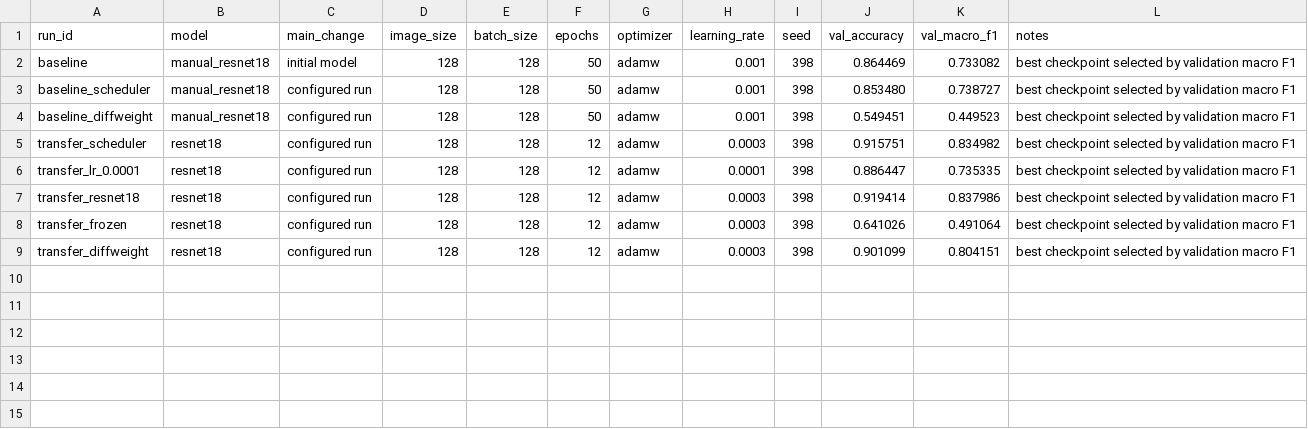
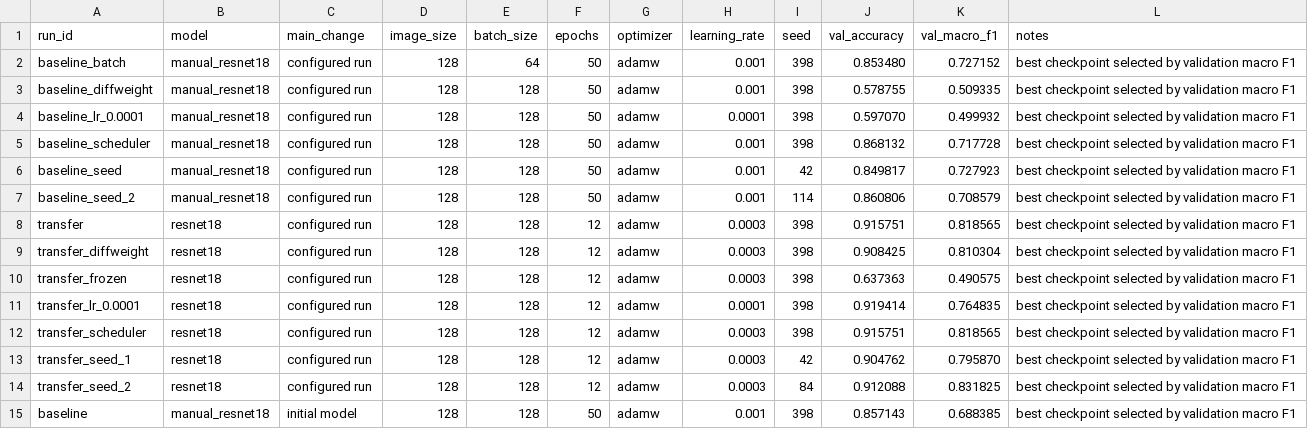
Before and after one commit to juruohejiarui/Homework-AIAA3102, a CSV file: assignment2/results/experiments.csv, drawn as a sheet.

```diff
--- a/assignment2/results/experiments.csv
+++ b/assignment2/results/experiments.csv
@@ -1,9 +1,15 @@
 run_id,model,main_change,image_size,batch_size,epochs,optimizer,learning_rate,seed,val_accuracy,val_macro_f1,notes
-baseline,manual_resnet18,initial model,128,128,50,adamw,0.001,398,0.864469,0.733082,best checkpoint selected by validation macro F1
-baseline_scheduler,manual_resnet18,configured run,128,128,50,adamw,0.001,398,0.853480,0.738727,best checkpoint selected by validation macro F1
-baseline_diffweight,manual_resnet18,configured run,128,128,50,adamw,0.001,398,0.549451,0.449523,best checkpoint selected by validation macro F1
-transfer_scheduler,resnet18,configured run,128,128,12,adamw,0.0003,398,0.915751,0.834982,best checkpoint selected by validation macro F1
-transfer_lr_0.0001,resnet18,configured run,128,128,12,adamw,0.0001,398,0.886447,0.735335,best checkpoint selected by validation macro F1
-transfer_resnet18,resnet18,configured run,128,128,12,adamw,0.0003,398,0.919414,0.837986,best checkpoint selected by validation macro F1
-transfer_frozen,resnet18,configured run,128,128,12,adamw,0.0003,398,0.641026,0.491064,best checkpoint selected by validation macro F1
-transfer_diffweight,resnet18,configured run,128,128,12,adamw,0.0003,398,0.901099,0.804151,best checkpoint selected by validation macro F1
+baseline_batch,manual_resnet18,configured run,128,64,50,adamw,0.001,398,0.853480,0.727152,best checkpoint selected by validation macro F1
+baseline_diffweight,manual_resnet18,configured run,128,128,50,adamw,0.001,398,0.578755,0.509335,best checkpoint selected by validation macro F1
+baseline_lr_0.0001,manual_resnet18,configured run,128,128,50,adamw,0.0001,398,0.597070,0.499932,best checkpoint selected by validation macro F1
+baseline_scheduler,manual_resnet18,configured run,128,128,50,adamw,0.001,398,0.868132,0.717728,best checkpoint selected by validation macro F1
+baseline_seed,manual_resnet18,configured run,128,128,50,adamw,0.001,42,0.849817,0.727923,best checkpoint selected by validation macro F1
+baseline_seed_2,manual_resnet18,configured run,128,128,50,adamw,0.001,114,0.860806,0.708579,best checkpoint selected by validation macro F1
+transfer,resnet18,configured run,128,128,12,adamw,0.0003,398,0.915751,0.818565,best checkpoint selected by validation macro F1
+transfer_diffweight,resnet18,configured run,128,128,12,adamw,0.0003,398,0.908425,0.810304,best checkpoint selected by validation macro F1
+transfer_frozen,resnet18,configured run,128,128,12,adamw,0.0003,398,0.637363,0.490575,best checkpoint selected by validation macro F1
+transfer_lr_0.0001,resnet18,configured run,128,128,12,adamw,0.0001,398,0.919414,0.764835,best checkpoint selected by validation macro F1
+transfer_scheduler,resnet18,configured run,128,128,12,adamw,0.0003,398,0.915751,0.818565,best checkpoint selected by validation macro F1
+transfer_seed_1,resnet18,configured run,128,128,12,adamw,0.0003,42,0.904762,0.795870,best checkpoint selected by validation macro F1
+transfer_seed_2,resnet18,configured run,128,128,12,adamw,0.0003,84,0.912088,0.831825,best checkpoint selected by validation macro F1
+baseline,manual_resnet18,initial model,128,128,50,adamw,0.001,398,0.857143,0.688385,best checkpoint selected by validation macro F1
```
Also changed, not shown: 51 other files.
